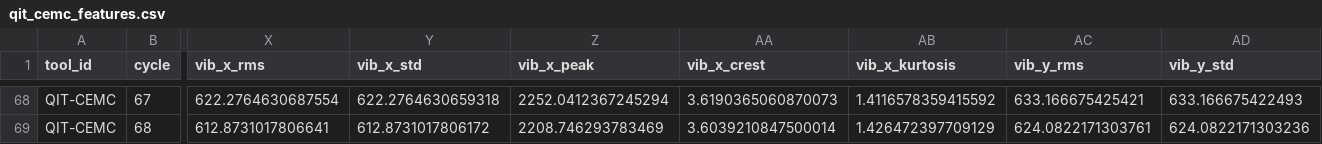
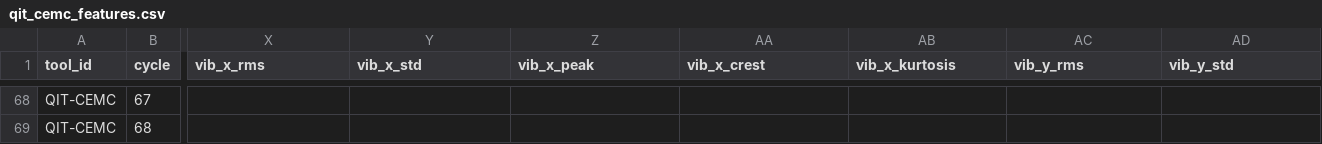
Before and after one commit to chaarin/ribon, a CSV file: data/features/qit_cemc_features.csv, drawn as a sheet; only a part is shown, gaps mark what is left out; the diff covers the shown part only; the diff names each change by its address in the sheet, - before the commit and + after, or states it on an @@ line.

```diff
--- a/data/features/qit_cemc_features.csv
+++ b/data/features/qit_cemc_features.csv
-X68 (vib_x_rms): 622.2764630687554
+X68 (vib_x_rms): (empty)
-Y68 (vib_x_std): 622.2764630659318
+Y68 (vib_x_std): (empty)
-Z68 (vib_x_peak): 2252.0412367245294
+Z68 (vib_x_peak): (empty)
-AA68 (vib_x_crest): 3.6190365060870073
+AA68 (vib_x_crest): (empty)
-AB68 (vib_x_kurtosis): 1.4116578359415592
+AB68 (vib_x_kurtosis): (empty)
-AC68 (vib_y_rms): 633.166675425421
+AC68 (vib_y_rms): (empty)
-AD68 (vib_y_std): 633.166675422493
+AD68 (vib_y_std): (empty)
-X69 (vib_x_rms): 612.8731017806641
+X69 (vib_x_rms): (empty)
-Y69 (vib_x_std): 612.8731017806172
+Y69 (vib_x_std): (empty)
-Z69 (vib_x_peak): 2208.746293783469
+Z69 (vib_x_peak): (empty)
-AA69 (vib_x_crest): 3.6039210847500014
+AA69 (vib_x_crest): (empty)
-AB69 (vib_x_kurtosis): 1.426472397709129
+AB69 (vib_x_kurtosis): (empty)
-AC69 (vib_y_rms): 624.0822171303761
+AC69 (vib_y_rms): (empty)
-AD69 (vib_y_std): 624.0822171303236
+AD69 (vib_y_std): (empty)
```
Also changed, not shown: 74 edited cells elsewhere in this file, 3 other files.
